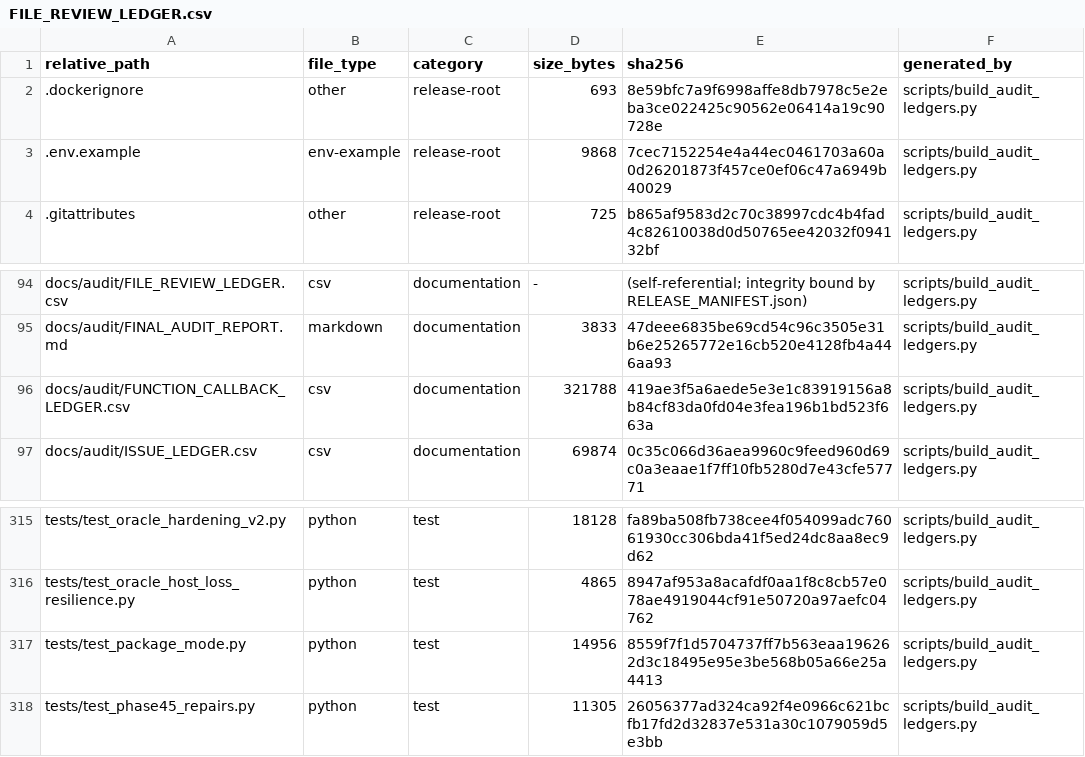
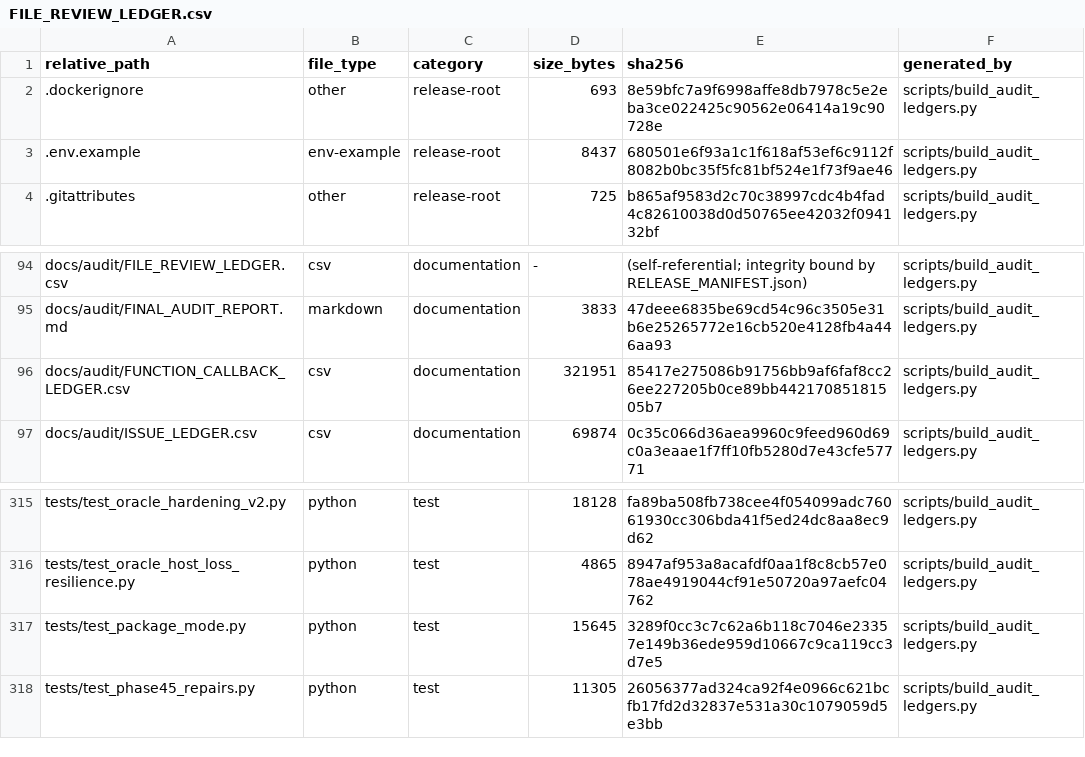
Before and after one commit to asad13-Binana/Binana-Binance-Spot-Trading-Sharia-Compliance-BOT-LIVE, a CSV file: docs/audit/FILE_REVIEW_LEDGER.csv, drawn as a sheet; only a part is shown, gaps mark what is left out.

```diff
--- a/docs/audit/FILE_REVIEW_LEDGER.csv
+++ b/docs/audit/FILE_REVIEW_LEDGER.csv
@@ -2,3 +2,3 @@ relative_path,file_type,category,size_bytes,sha256,generated_by
 .dockerignore,other,release-root,693,8e59bfc7a9f6998affe8db7978c5e2eba3ce022425c90562e06414a19c90728e,scripts/build_audit_ledgers.py
-.env.example,env-example,release-root,9868,7cec7152254e4a44ec0461703a60a0d26201873f457ce0ef06c47a6949b40029,scripts/build_audit_ledgers.py
+.env.example,env-example,release-root,8437,680501e6f93a1c1f618af53ef6c9112f8082b0bc35f5fc81bf524e1f73f9ae46,scripts/build_audit_ledgers.py
 .gitattributes,other,release-root,725,b865af9583d2c70c38997cdc4b4fad4c82610038d0d50765ee42032f094132bf,scripts/build_audit_ledgers.py
@@ -95,3 +95,3 @@ docs/audit/FILE_REVIEW_LEDGER.csv,csv,documentation,-,(self-referential; integri
 docs/audit/FINAL_AUDIT_REPORT.md,markdown,documentation,3833,47deee6835be69cd54c96c3505e31b6e25265772e16cb520e4128fb4a446aa93,scripts/build_audit_ledgers.py
-docs/audit/FUNCTION_CALLBACK_LEDGER.csv,csv,documentation,321788,419ae3f5a6aede5e3e1c83919156a8b84cf83da0fd04e3fea196b1bd523f663a,scripts/build_audit_ledgers.py
+docs/audit/FUNCTION_CALLBACK_LEDGER.csv,csv,documentation,321951,85417e275086b91756bb9af6faf8cc26ee227205b0ce89bb44217085181505b7,scripts/build_audit_ledgers.py
 docs/audit/ISSUE_LEDGER.csv,csv,documentation,69874,0c35c066d36aea9960c9feed960d69c0a3eaae1f7ff10fb5280d7e43cfe57771,scripts/build_audit_ledgers.py
@@ -316,3 +316,3 @@ tests/test_oracle_hardening_v2.py,python,test,18128,fa89ba508fb738cee4f054099adc
 tests/test_oracle_host_loss_resilience.py,python,test,4865,8947af953a8acafdf0aa1f8c8cb57e078ae4919044cf91e50720a97aefc04762,scripts/build_audit_ledgers.py
-tests/test_package_mode.py,python,test,14956,8559f7f1d5704737ff7b563eaa196262d3c18495e95e3be568b05a66e25a4413,scripts/build_audit_ledgers.py
+tests/test_package_mode.py,python,test,15645,3289f0cc3c7c62a6b118c7046e23357e149b36ede959d10667c9ca119cc3d7e5,scripts/build_audit_ledgers.py
 tests/test_phase45_repairs.py,python,test,11305,26056377ad324ca92f4e0966c621bcfb17fd2d32837e531a30c1079059d5e3bb,scripts/build_audit_ledgers.py
```
Also changed, not shown: docs/audit/FUNCTION_CALLBACK_LEDGER.csv, 4 other files.
